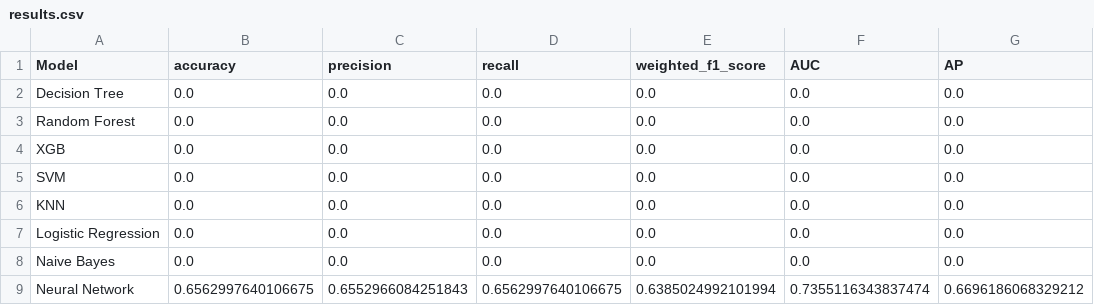
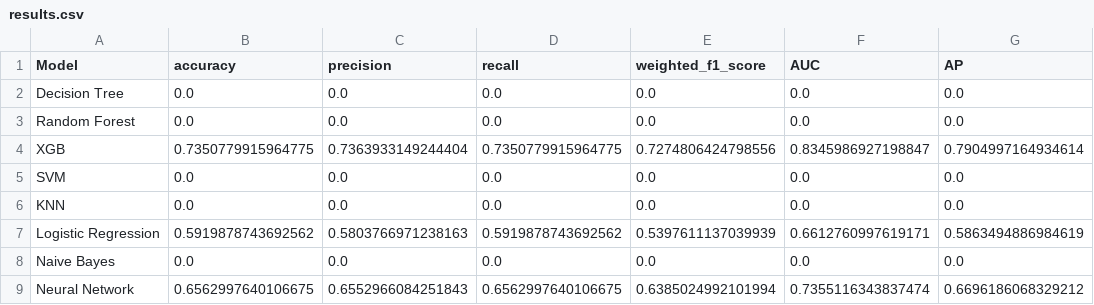
Before and after one commit to ReiannaLiu/Modeling-Earthquake-Damage, a CSV file: Resources/Datasets/results.csv, drawn as a sheet.

Commit message:
update result

```diff
--- a/Resources/Datasets/results.csv
+++ b/Resources/Datasets/results.csv
@@ -3,6 +3,6 @@ Decision Tree,0.0,0.0,0.0,0.0,0.0,0.0
 Random Forest,0.0,0.0,0.0,0.0,0.0,0.0
-XGB,0.0,0.0,0.0,0.0,0.0,0.0
+XGB,0.7350779915964775,0.7363933149244404,0.7350779915964775,0.7274806424798556,0.8345986927198847,0.7904997164934614
 SVM,0.0,0.0,0.0,0.0,0.0,0.0
 KNN,0.0,0.0,0.0,0.0,0.0,0.0
-Logistic Regression,0.0,0.0,0.0,0.0,0.0,0.0
+Logistic Regression,0.5919878743692562,0.5803766971238163,0.5919878743692562,0.5397611137039939,0.6612760997619171,0.5863494886984619
 Naive Bayes,0.0,0.0,0.0,0.0,0.0,0.0
```
Also changed, not shown: 3 other files.
